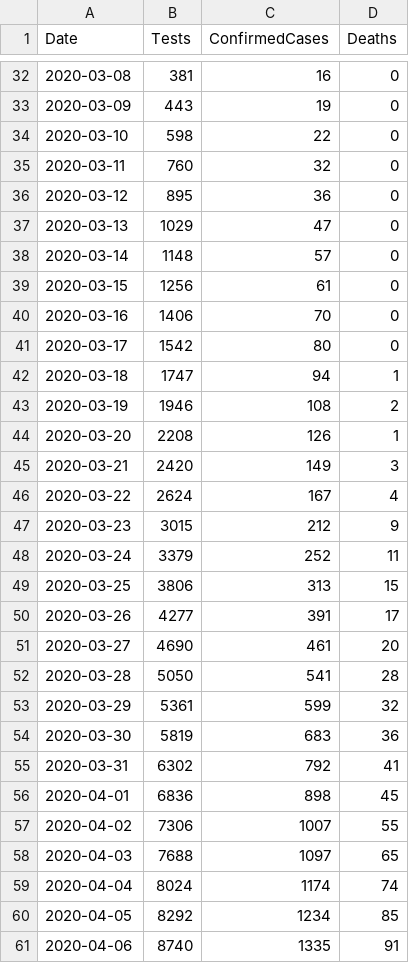
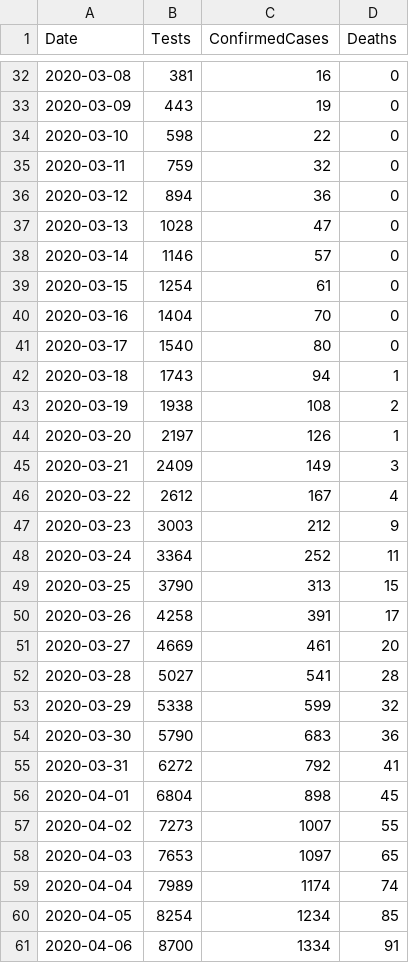
Before and after one commit to tomwhite/covid-19-uk-data, a CSV file: data/covid-19-totals-northern-ireland.csv, drawn as a sheet; only a part is shown, gaps mark what is left out; the diff covers the shown part only.

```diff
--- a/data/covid-19-totals-northern-ireland.csv
+++ b/data/covid-19-totals-northern-ireland.csv
@@ -34,28 +34,28 @@ Date,Tests,ConfirmedCases,Deaths
 2020-03-10,598,22,0
-2020-03-11,760,32,0
-2020-03-12,895,36,0
-2020-03-13,1029,47,0
-2020-03-14,1148,57,0
-2020-03-15,1256,61,0
-2020-03-16,1406,70,0
-2020-03-17,1542,80,0
-2020-03-18,1747,94,1
-2020-03-19,1946,108,2
-2020-03-20,2208,126,1
-2020-03-21,2420,149,3
-2020-03-22,2624,167,4
-2020-03-23,3015,212,9
-2020-03-24,3379,252,11
-2020-03-25,3806,313,15
-2020-03-26,4277,391,17
-2020-03-27,4690,461,20
-2020-03-28,5050,541,28
-2020-03-29,5361,599,32
-2020-03-30,5819,683,36
-2020-03-31,6302,792,41
-2020-04-01,6836,898,45
-2020-04-02,7306,1007,55
-2020-04-03,7688,1097,65
-2020-04-04,8024,1174,74
-2020-04-05,8292,1234,85
-2020-04-06,8740,1335,91
+2020-03-11,759,32,0
+2020-03-12,894,36,0
+2020-03-13,1028,47,0
+2020-03-14,1146,57,0
+2020-03-15,1254,61,0
+2020-03-16,1404,70,0
+2020-03-17,1540,80,0
+2020-03-18,1743,94,1
+2020-03-19,1938,108,2
+2020-03-20,2197,126,1
+2020-03-21,2409,149,3
+2020-03-22,2612,167,4
+2020-03-23,3003,212,9
+2020-03-24,3364,252,11
+2020-03-25,3790,313,15
+2020-03-26,4258,391,17
+2020-03-27,4669,461,20
+2020-03-28,5027,541,28
+2020-03-29,5338,599,32
+2020-03-30,5790,683,36
+2020-03-31,6272,792,41
+2020-04-01,6804,898,45
+2020-04-02,7273,1007,55
+2020-04-03,7653,1097,65
+2020-04-04,7989,1174,74
+2020-04-05,8254,1234,85
+2020-04-06,8700,1334,91
```
Also changed, not shown: 1 added row and 65 edited cells elsewhere in this file, data/covid-19-cases-uk.csv, 1 other file.
